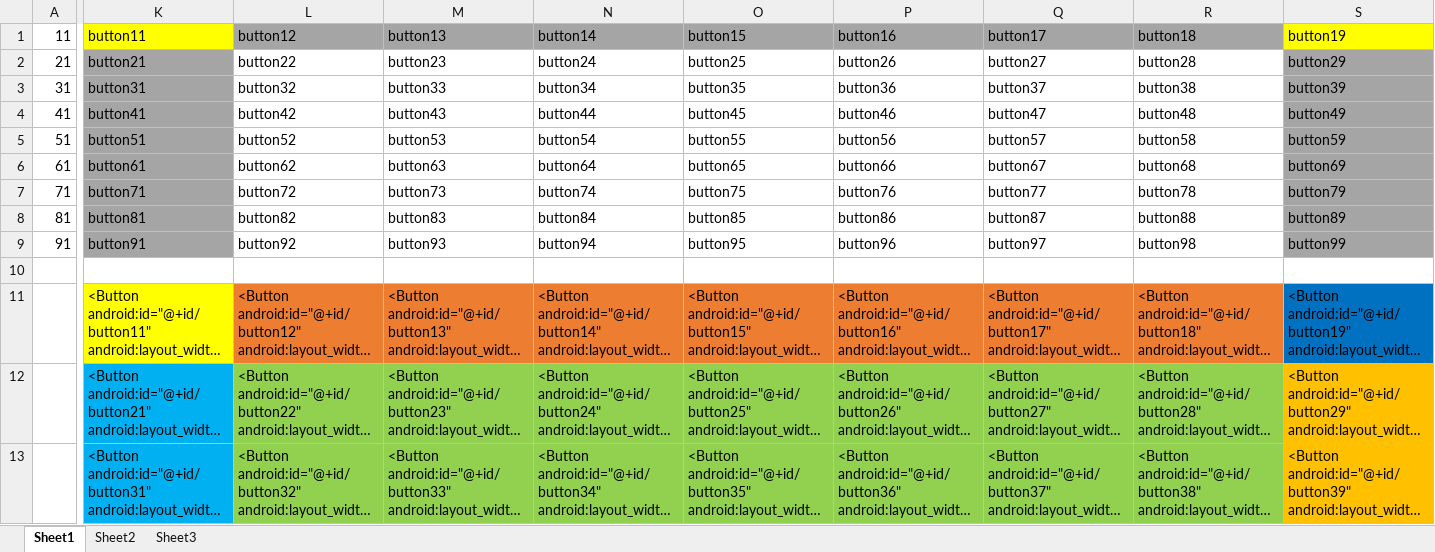
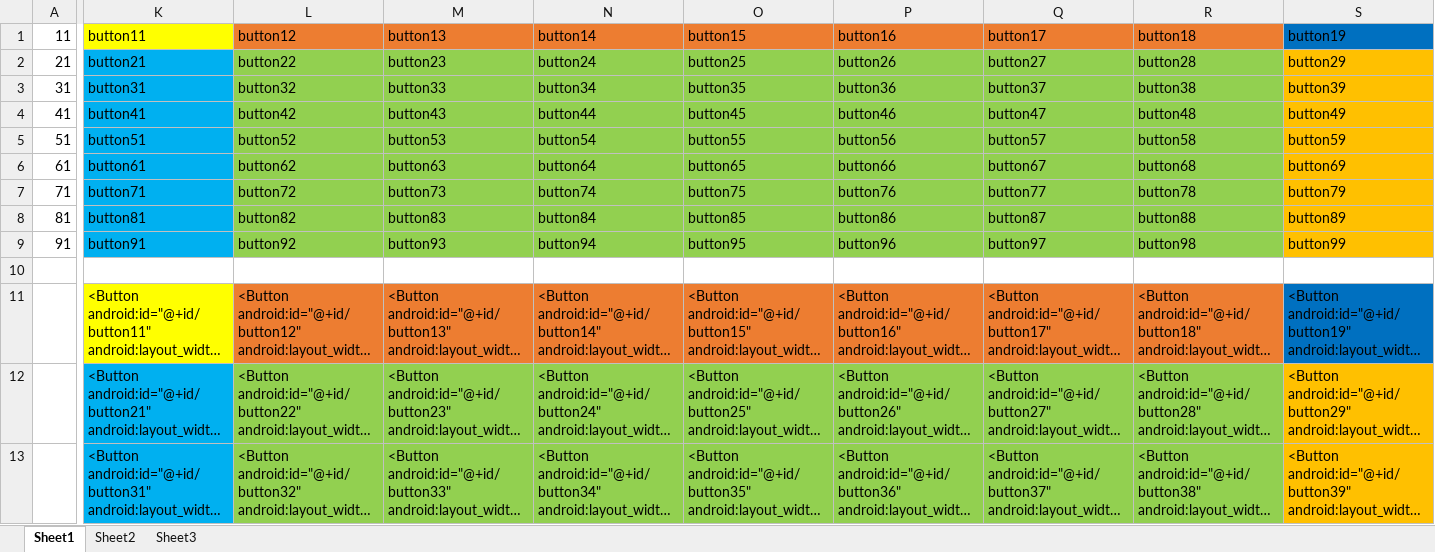
Before and after one commit to adriantache/Super-Tic-Tac-Toe, an Excel workbook: _DESIGN/Book4b.xlsx, sheet Sheet1, drawn as a sheet; only a part is shown, gaps mark what is left out; long unchanged cells end in …; values as stored, in another font and other column widths than the file's, no borders; charts and pictures not drawn; the diff names each change by its address in the sheet, - before the commit and + after, or states it on an @@ line.

Commit message:
Modify Excel colours for Medium article

```diff
--- a/_DESIGN/Book4b.xlsx (sheet Sheet1)
+++ b/_DESIGN/Book4b.xlsx (sheet Sheet1)
-L1:R1 fill: #A5A5A5
+L1:R1 fill: #ED7D31
-S1 fill: #FFFF00
+S1 fill: #0070C0
-K2:K9 fill: #A5A5A5
+K2:K9 fill: #00B0F0
-L2:R9 fill: none
+L2:R9 fill: #92D050
-S2:S9 fill: #A5A5A5
+S2:S9 fill: #FFC000
```
Also changed, not shown: charts or pictures, 1 other file.
